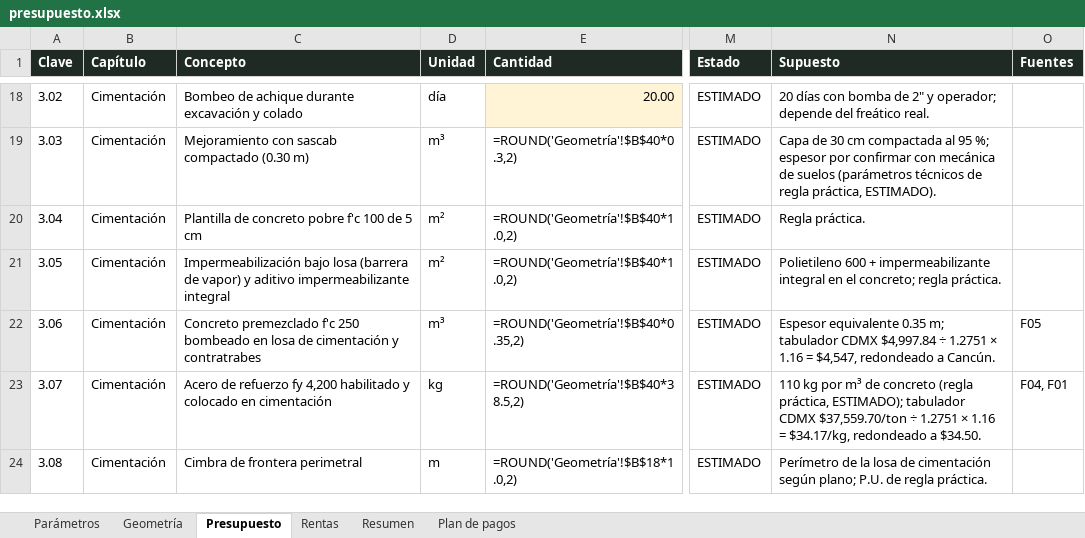
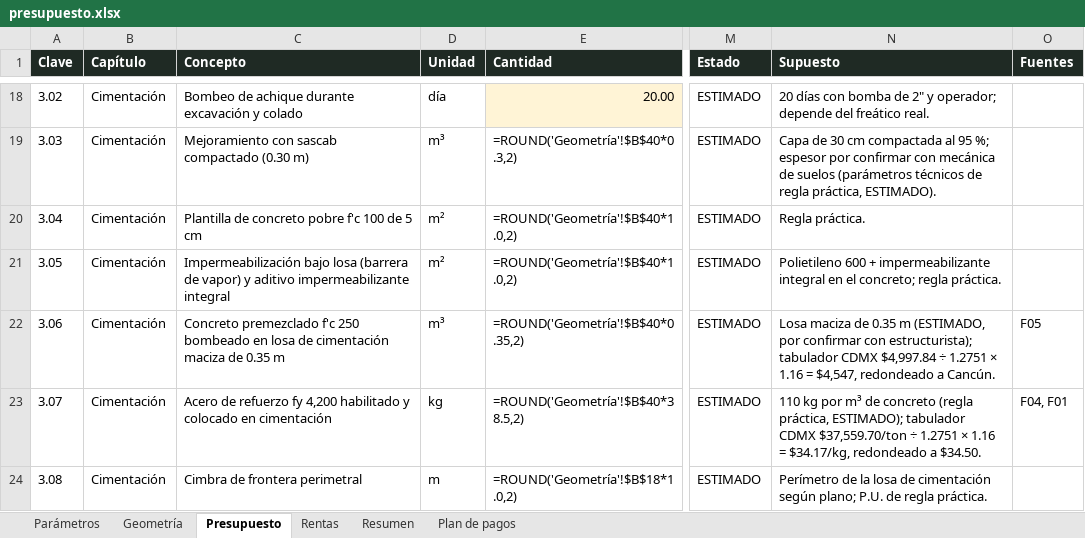
Before and after one commit to WalabiRock/walabirock.github.io, an Excel workbook: donceles/presupuesto.xlsx, sheet Presupuesto, drawn as a sheet; only a part is shown, gaps mark what is left out; values as stored, in another font and other column widths than the file's, no borders; formulas without a stored value are shown as written; the diff covers the shown part only; the diff names each change by its address in the sheet, - before the commit and + after, or states it on an @@ line.

```diff
--- a/donceles/presupuesto.xlsx (sheet Presupuesto)
+++ b/donceles/presupuesto.xlsx (sheet Presupuesto)
-C22 (Concepto): …de cimentación y contratrabes
+C22 (Concepto): …de cimentación maciza de 0.35 m
-N22 (Supuesto): Espesor equivalente 0.35 m; tabulador CDMX…
+N22 (Supuesto): Losa maciza de 0.35 m (ESTIMADO, por confirmar con estructurista); tabulador CDMX…
```
Also changed, not shown: 4 added rows and 325 edited cells elsewhere in this sheet, sheet Resumen, sheet Plan de pagos, 5 other files.
